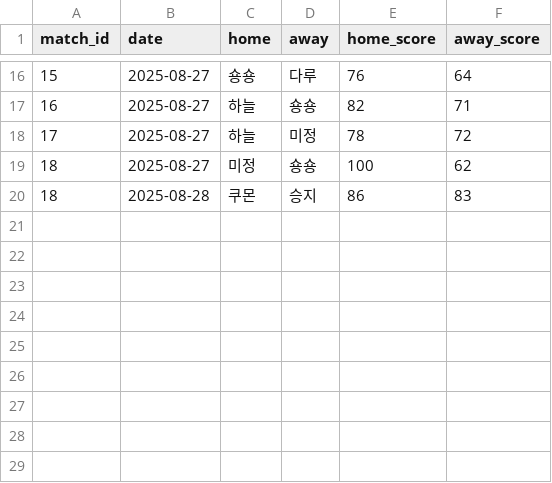
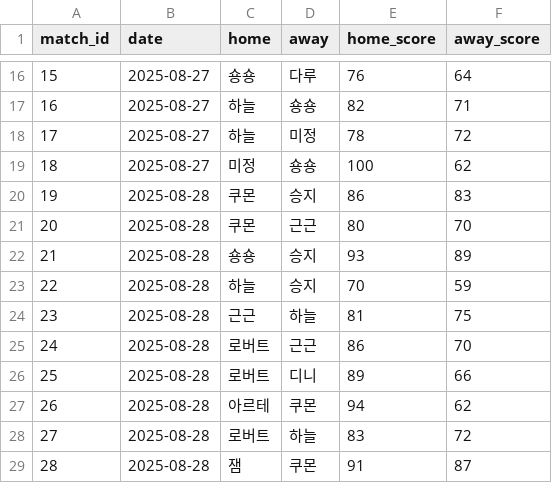
Before and after one commit to famouskawon/Castle-Combo2025, a CSV file: results.csv, drawn as a sheet; only a part is shown, gaps mark what is left out.

Commit message:
Update results.csv

```diff
--- a/results.csv
+++ b/results.csv
@@ -19,2 +19,11 @@ match_id,date,home,away,home_score,away_score
 18,2025-08-27,미정,숑숑,100,62
-18,2025-08-28,쿠몬,승지,86,83
+19,2025-08-28,쿠몬,승지,86,83
+20,2025-08-28,쿠몬,근근,80,70
+21,2025-08-28,숑숑,승지,93,89
+22,2025-08-28,하늘,승지,70,59
+23,2025-08-28,근근,하늘,81,75
+24,2025-08-28,로버트,근근,86,70
+25,2025-08-28,로버트,디니,89,66
+26,2025-08-28,아르테,쿠몬,94,62
+27,2025-08-28,로버트,하늘,83,72
+28,2025-08-28,잼,쿠몬,91,87
```
